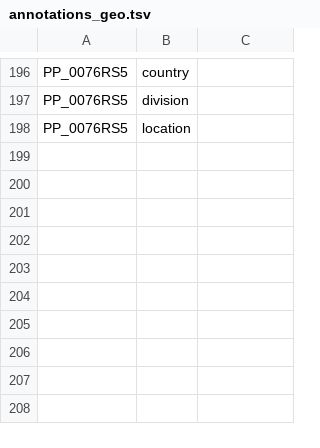
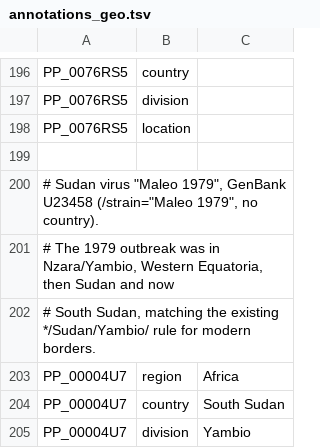
Before and after one commit to nextstrain/ebola, a TSV file: ingest/defaults/annotations_geo.tsv, drawn as a sheet; only a part is shown, gaps mark what is left out; the diff names each change by its address in the sheet, - before the commit and + after, or states it on an @@ line.

```diff
--- a/ingest/defaults/annotations_geo.tsv
+++ b/ingest/defaults/annotations_geo.tsv
+row 199: (empty)
+row 200: # Sudan virus "Maleo 1979", GenBank U23458 (/strain="Maleo 1979", no country).
+row 201: # The 1979 outbreak was in Nzara/Yambio, Western Equatoria, then Sudan and now
+row 202: # South Sudan, matching the existing */Sudan/Yambio/ rule for modern borders.
+row 203: PP_00004U7 | region | Africa
+row 204: PP_00004U7 | country | South Sudan
+row 205: PP_00004U7 | division | Yambio
```
Also changed, not shown: ingest/defaults/annotations.tsv.
